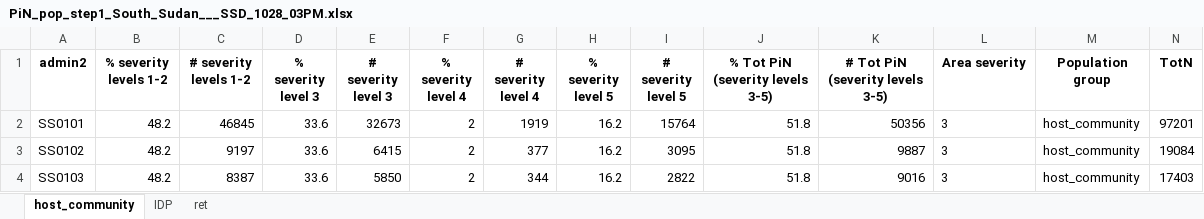
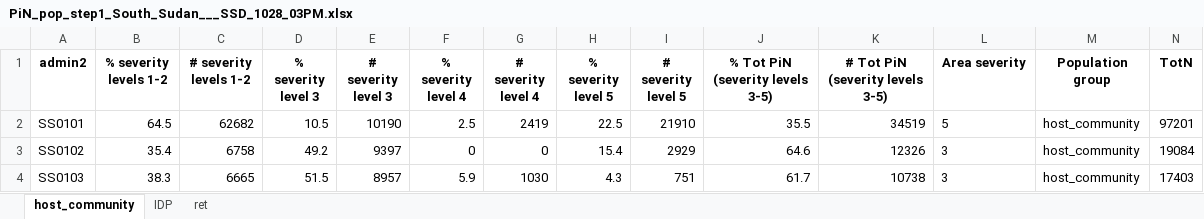
Before and after one commit to martivit/pin-calculation-app, an Excel workbook: platform_PiN_output/South_Sudan___SSD/PiN_pop_step1_South_Sudan___SSD_1028_03PM.xlsx, sheet host_community, drawn as a sheet; only a part is shown; values as stored, in another font and other column widths than the file's, no borders; the diff covers the shown part only; the diff names each change by its address in the sheet, - before the commit and + after, or states it on an @@ line.

```diff
--- a/platform_PiN_output/South_Sudan___SSD/PiN_pop_step1_South_Sudan___SSD_1028_03PM.xlsx (sheet host_community)
+++ b/platform_PiN_output/South_Sudan___SSD/PiN_pop_step1_South_Sudan___SSD_1028_03PM.xlsx (sheet host_community)
-B2 (% severity levels 1-2): 48.2
+B2 (% severity levels 1-2): 64.5
-C2 (# severity levels 1-2): 46845
+C2 (# severity levels 1-2): 62682
-D2 (% severity level 3): 33.6
+D2 (% severity level 3): 10.5
-E2 (# severity level 3): 32673
+E2 (# severity level 3): 10190
-F2 (% severity level 4): 2
+F2 (% severity level 4): 2.5
-G2 (# severity level 4): 1919
+G2 (# severity level 4): 2419
-H2 (% severity level 5): 16.2
+H2 (% severity level 5): 22.5
-I2 (# severity level 5): 15764
+I2 (# severity level 5): 21910
-J2 (% Tot PiN (severity levels 3-5)): 51.8
+J2 (% Tot PiN (severity levels 3-5)): 35.5
-K2 (# Tot PiN (severity levels 3-5)): 50356
+K2 (# Tot PiN (severity levels 3-5)): 34519
-L2 (Area severity): 3
+L2 (Area severity): 5
-B3 (% severity levels 1-2): 48.2
+B3 (% severity levels 1-2): 35.4
-C3 (# severity levels 1-2): 9197
+C3 (# severity levels 1-2): 6758
-D3 (% severity level 3): 33.6
+D3 (% severity level 3): 49.2
-E3 (# severity level 3): 6415
+E3 (# severity level 3): 9397
-F3 (% severity level 4): 2
+F3 (% severity level 4): 0
-G3 (# severity level 4): 377
+G3 (# severity level 4): 0
-H3 (% severity level 5): 16.2
+H3 (% severity level 5): 15.4
-I3 (# severity level 5): 3095
+I3 (# severity level 5): 2929
-J3 (% Tot PiN (severity levels 3-5)): 51.8
+J3 (% Tot PiN (severity levels 3-5)): 64.6
-K3 (# Tot PiN (severity levels 3-5)): 9887
+K3 (# Tot PiN (severity levels 3-5)): 12326
-B4 (% severity levels 1-2): 48.2
+B4 (% severity levels 1-2): 38.3
-C4 (# severity levels 1-2): 8387
+C4 (# severity levels 1-2): 6665
-D4 (% severity level 3): 33.6
+D4 (% severity level 3): 51.5
-E4 (# severity level 3): 5850
+E4 (# severity level 3): 8957
-F4 (% severity level 4): 2
+F4 (% severity level 4): 5.9
-G4 (# severity level 4): 344
+G4 (# severity level 4): 1030
-H4 (% severity level 5): 16.2
+H4 (% severity level 5): 4.3
-I4 (# severity level 5): 2822
+I4 (# severity level 5): 751
-J4 (% Tot PiN (severity levels 3-5)): 51.8
+J4 (% Tot PiN (severity levels 3-5)): 61.7
-K4 (# Tot PiN (severity levels 3-5)): 9016
+K4 (# Tot PiN (severity levels 3-5)): 10738
```
Also changed, not shown: 13 removed rows and 633 edited cells elsewhere in this sheet, sheet ret, sheet IDP.
